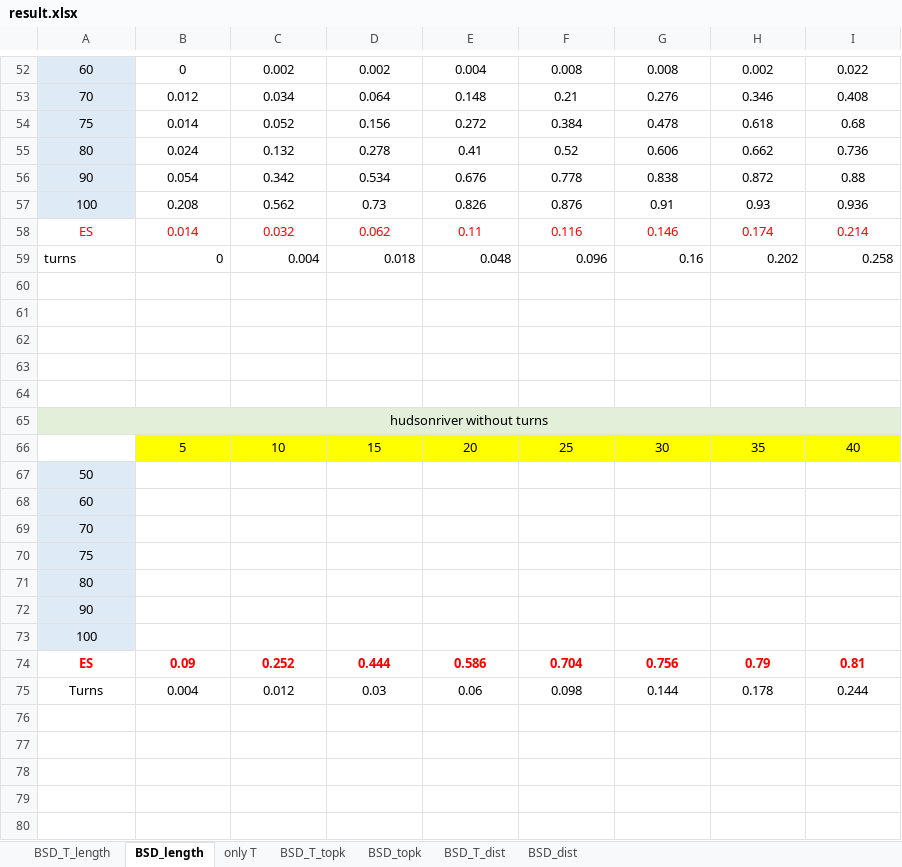
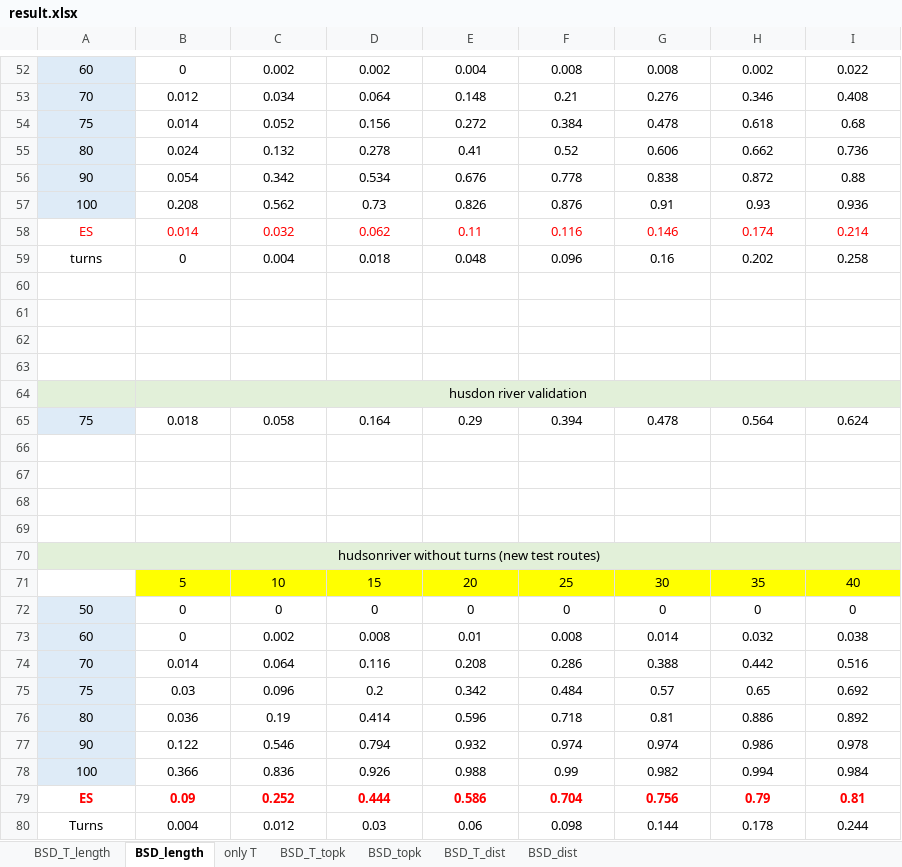
Before and after one commit to 0b3d/route-finder, an Excel workbook: results_for_eccv/result.xlsx, sheet BSD_length, drawn as a sheet; only a part is shown, gaps mark what is left out; values as stored, in another font and other column widths than the file's, no borders; charts and pictures not drawn; removed rows and columns are numbered as before the commit, all else as after; the diff names each change by its address in the sheet, - before the commit and + after, or states it on an @@ line.

Commit message:
latest results for hudson and old routes

```diff
--- a/results_for_eccv/result.xlsx (sheet BSD_length)
+++ b/results_for_eccv/result.xlsx (sheet BSD_length)
-A59 alignment: left
+A59 alignment: center
-B59:I59 alignment: right
+B59:I59 alignment: center
+row 64:  | husdon river validation
+row 65: 75 | 0.018 | 0.058 | 0.164 | 0.29 | 0.394 | 0.478 | 0.564 | 0.624
+row 67: (empty)
+row 68: (empty)
+row 69: (empty)
-A70: hudsonriver without turns
+A70: hudsonriver without turns (new test routes)
-row 67: 50
-row 68: 60
-row 69: 70
-row 70: 75
-row 71: 80
-row 72: 90
-row 73: 100
+row 72: 50 | 0 | 0 | 0 | 0 | 0 | 0 | 0 | 0
+row 73: 60 | 0 | 0.002 | 0.008 | 0.01 | 0.008 | 0.014 | 0.032 | 0.038
+row 74: 70 | 0.014 | 0.064 | 0.116 | 0.208 | 0.286 | 0.388 | 0.442 | 0.516
+row 75: 75 | 0.03 | 0.096 | 0.2 | 0.342 | 0.484 | 0.57 | 0.65 | 0.692
+row 76: 80 | 0.036 | 0.19 | 0.414 | 0.596 | 0.718 | 0.81 | 0.886 | 0.892
+row 77: 90 | 0.122 | 0.546 | 0.794 | 0.932 | 0.974 | 0.974 | 0.986 | 0.978
+row 78: 100 | 0.366 | 0.836 | 0.926 | 0.988 | 0.99 | 0.982 | 0.994 | 0.984
```
Also changed, not shown: sheet BSD_T_length, charts or pictures, 10 other files.
